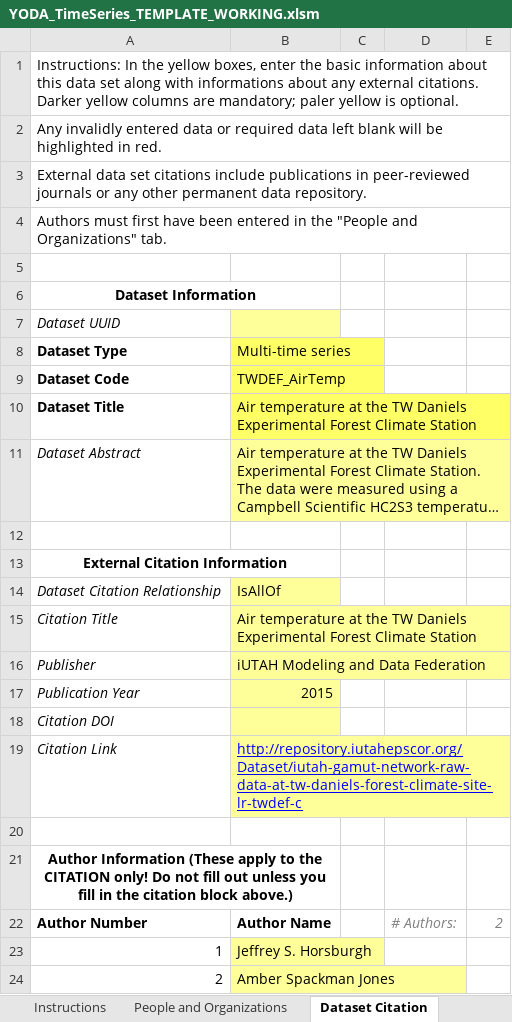
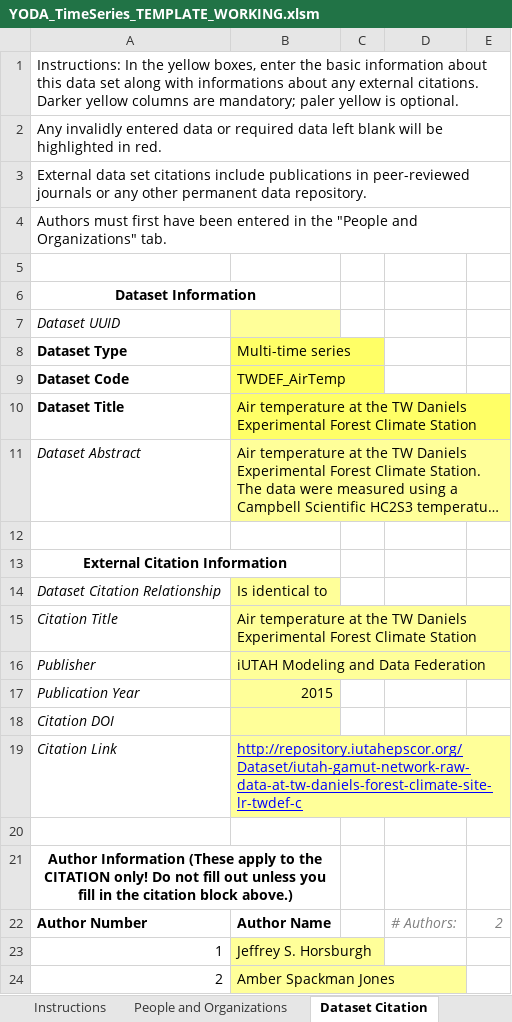
Before and after one commit to ODM2/YODA-File, an Excel workbook: ExcelTemplates/Prototypes/YODA_TimeSeries_TEMPLATE_WORKING.xlsm, sheet Dataset Citation, drawn as a sheet; long unchanged cells end in …; values as stored, in another font and other column widths than the file's, no borders; conditional formats and table styles not drawn; the diff names each change by its address in the sheet, - before the commit and + after, or states it on an @@ line.

```diff
--- a/ExcelTemplates/Prototypes/YODA_TimeSeries_TEMPLATE_WORKING.xlsm (sheet Dataset Citation)
+++ b/ExcelTemplates/Prototypes/YODA_TimeSeries_TEMPLATE_WORKING.xlsm (sheet Dataset Citation)
-B14 (Multi-time series): IsAllOf
+B14 (Multi-time series): Is identical to
```
Also changed, not shown: sheet Controlled Vocabularies, sheet YODA Header Blocks, sheet YODA File, sheet Units, sheet Data Columns, sheet Instructions, other sheet tabs, charts or pictures.
